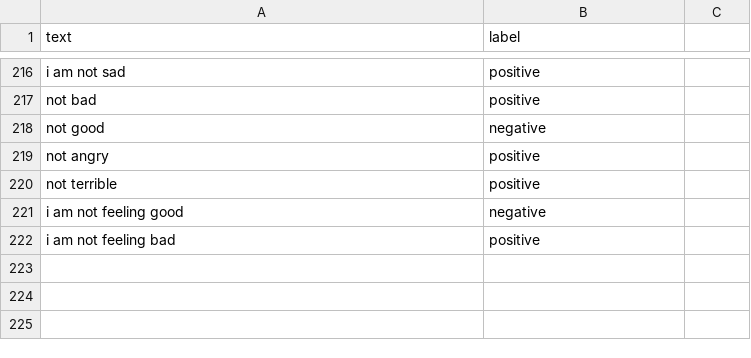
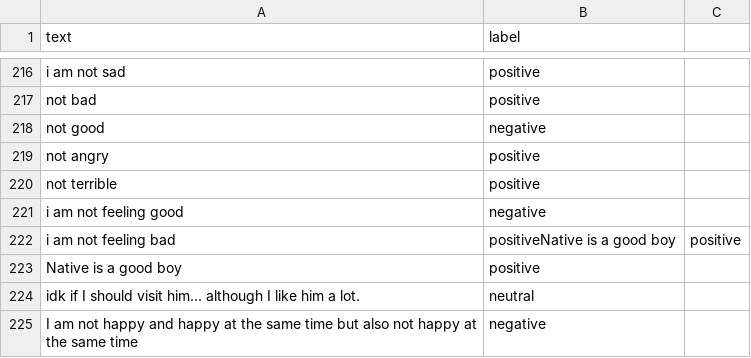
Before and after one commit to awsmlk/sentiment-analyzer, a CSV file: data/dataset.csv, drawn as a sheet; only a part is shown, gaps mark what is left out.

```diff
--- a/data/dataset.csv
+++ b/data/dataset.csv
@@ -221,2 +221,5 @@ not terrible,positive
 i am not feeling good,negative
-i am not feeling bad,positive
+i am not feeling bad,positiveNative is a good boy,positive
+Native is a good boy,positive
+idk if I should visit him... although I like him a lot.,neutral
+I am not happy and happy at the same time but also not happy at the same time,negative
```
Also changed, not shown: 28 other files.
